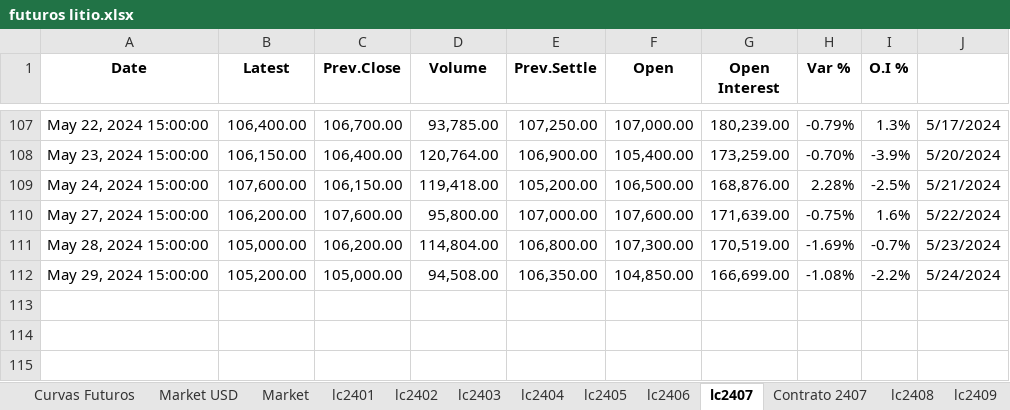
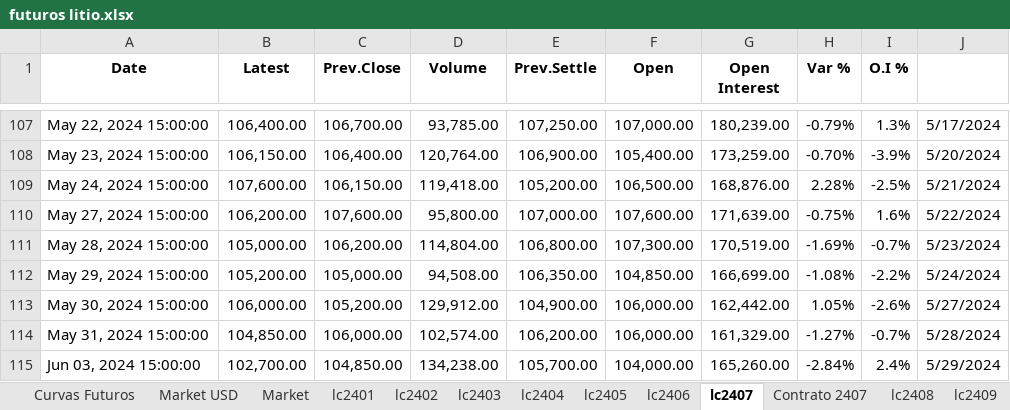
Before and after one commit to mherrerab21/Litio-APP, an Excel workbook: futuros litio.xlsx, sheet lc2407, drawn as a sheet; only a part is shown, gaps mark what is left out; values as stored, in another font and other column widths than the file's, no borders; conditional formats not drawn; the diff names each change by its address in the sheet, - before the commit and + after, or states it on an @@ line.

```diff
--- a/futuros litio.xlsx (sheet lc2407)
+++ b/futuros litio.xlsx (sheet lc2407)
+row 113: May 30, 2024 15:00:00 | 106,000.00 | 105,200.00 | 129,912.00 | 104,900.00 | 106,000.00 | 162,442.00 | 1.05% | -2.6% | 5/27/2024
+row 114: May 31, 2024 15:00:00 | 104,850.00 | 106,000.00 | 102,574.00 | 106,200.00 | 106,000.00 | 161,329.00 | -1.27% | -0.7% | 5/28/2024
+row 115: Jun 03, 2024 15:00:00 | 102,700.00 | 104,850.00 | 134,238.00 | 105,700.00 | 104,000.00 | 165,260.00 | -2.84% | 2.4% | 5/29/2024
```
Also changed, not shown: sheet Market, sheet lc2502, sheet lc2505, sheet lc2504, sheet lc2503, sheet Contrato 2501, 9 more sheets, charts or pictures.
